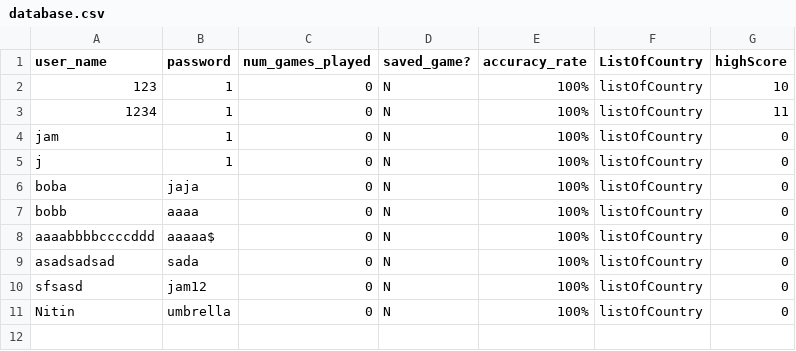
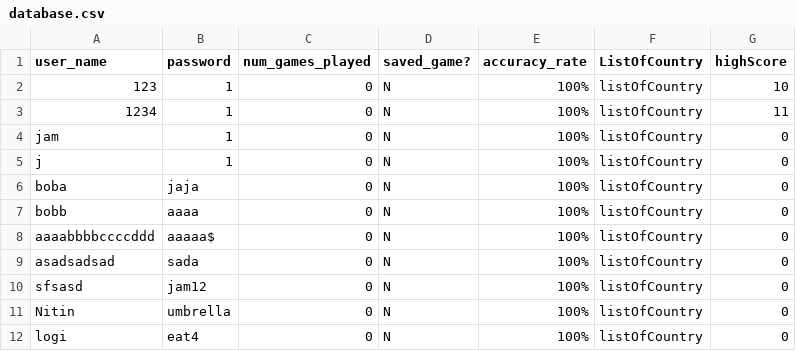
Before and after one commit to NitinVett/GeoEdu, a CSV file: Database/database.csv, drawn as a sheet.

```diff
--- a/Database/database.csv
+++ b/Database/database.csv
@@ -11 +11,2 @@
 "Nitin","umbrella","0","N","100%","listOfCountry","0"
+"logi","eat4","0","N","100%","listOfCountry","0"
```
Also changed, not shown: 5 other files.
